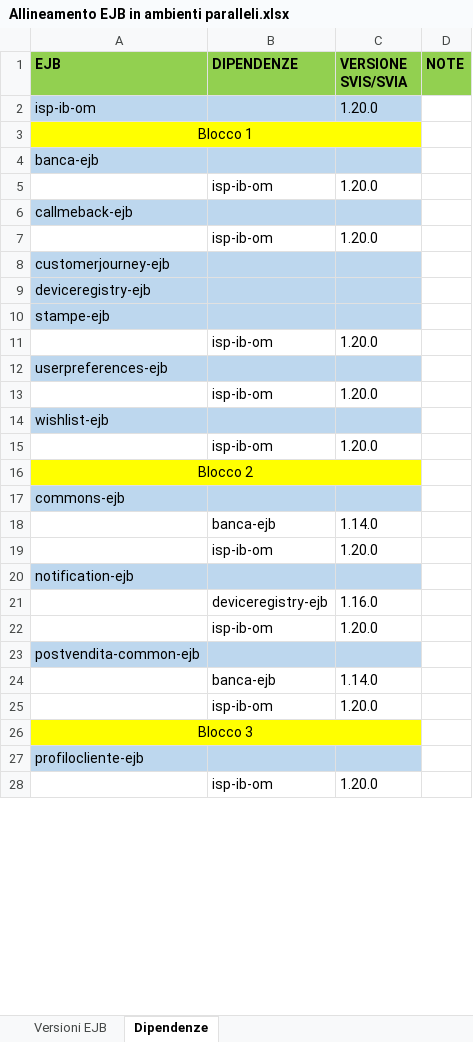
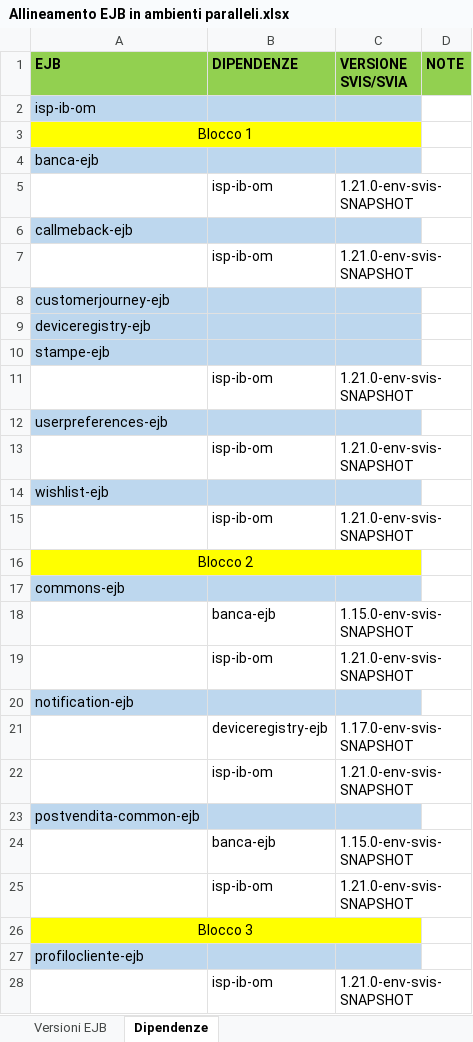
Before and after one commit to EdoardoBaral/SoftwareAllineamenti, an Excel workbook: src/main/resources/excelutils/Allineamento EJB in ambienti paralleli.xlsx, sheet Dipendenze, drawn as a sheet; only a part is shown; values as stored, in another font and other column widths than the file's, no borders; the diff covers the shown part only; the diff names each change by its address in the sheet, - before the commit and + after, or states it on an @@ line.

```diff
--- a/src/main/resources/excelutils/Allineamento EJB in ambienti paralleli.xlsx (sheet Dipendenze)
+++ b/src/main/resources/excelutils/Allineamento EJB in ambienti paralleli.xlsx (sheet Dipendenze)
-C2 (VERSIONE SVIS/SVIA): 1.20.0
+C2 (VERSIONE SVIS/SVIA): (empty)
-C5 (VERSIONE SVIS/SVIA): 1.20.0
+C5 (VERSIONE SVIS/SVIA): 1.21.0-env-svis-SNAPSHOT
-C7 (VERSIONE SVIS/SVIA): 1.20.0
+C7 (VERSIONE SVIS/SVIA): 1.21.0-env-svis-SNAPSHOT
-C11 (VERSIONE SVIS/SVIA): 1.20.0
+C11 (VERSIONE SVIS/SVIA): 1.21.0-env-svis-SNAPSHOT
-C13 (VERSIONE SVIS/SVIA): 1.20.0
+C13 (VERSIONE SVIS/SVIA): 1.21.0-env-svis-SNAPSHOT
-C15 (VERSIONE SVIS/SVIA): 1.20.0
+C15 (VERSIONE SVIS/SVIA): 1.21.0-env-svis-SNAPSHOT
-C18 (VERSIONE SVIS/SVIA): 1.14.0
+C18 (VERSIONE SVIS/SVIA): 1.15.0-env-svis-SNAPSHOT
-C19 (VERSIONE SVIS/SVIA): 1.20.0
+C19 (VERSIONE SVIS/SVIA): 1.21.0-env-svis-SNAPSHOT
-C21 (VERSIONE SVIS/SVIA): 1.16.0
+C21 (VERSIONE SVIS/SVIA): 1.17.0-env-svis-SNAPSHOT
-C22 (VERSIONE SVIS/SVIA): 1.20.0
+C22 (VERSIONE SVIS/SVIA): 1.21.0-env-svis-SNAPSHOT
-C24 (VERSIONE SVIS/SVIA): 1.14.0
+C24 (VERSIONE SVIS/SVIA): 1.15.0-env-svis-SNAPSHOT
-C25 (VERSIONE SVIS/SVIA): 1.20.0
+C25 (VERSIONE SVIS/SVIA): 1.21.0-env-svis-SNAPSHOT
-C28 (VERSIONE SVIS/SVIA): 1.20.0
+C28 (VERSIONE SVIS/SVIA): 1.21.0-env-svis-SNAPSHOT
```
Also changed, not shown: 404 edited cells elsewhere in this sheet, sheet Versioni EJB, 1 other file.
